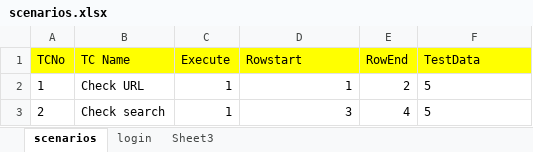
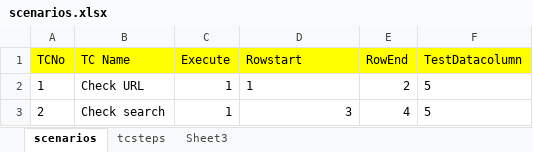
Before and after one commit to sagar90k/KeywordAutomationFramework, an Excel workbook: AutoKeywordFramework/src/main/java/com/qa/at/keyword/scenarios/scenarios.xlsx, sheet scenarios, drawn as a sheet; values as stored, in another font and other column widths than the file's, no borders; the diff names each change by its address in the sheet, - before the commit and + after, or states it on an @@ line.

```diff
--- a/AutoKeywordFramework/src/main/java/com/qa/at/keyword/scenarios/scenarios.xlsx (sheet scenarios)
+++ b/AutoKeywordFramework/src/main/java/com/qa/at/keyword/scenarios/scenarios.xlsx (sheet scenarios)
-sheet tab: login
+sheet tab: tcsteps
-F1: TestData
+F1: TestDatacolumn
-D2 alignment: right
+D2 alignment: left
```
Also changed, not shown: 2 other files.
